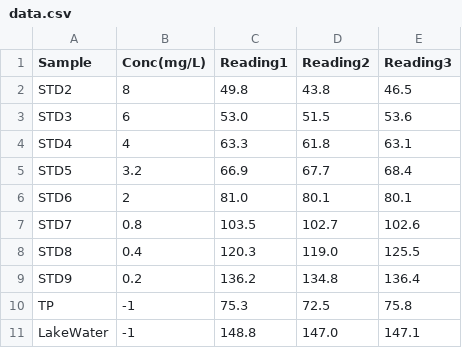
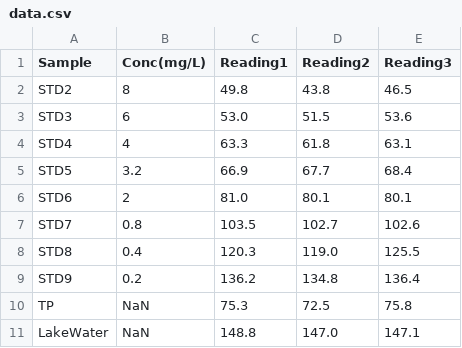
Before and after one commit to weathon/lab7, a CSV file: data.csv, drawn as a sheet.

```diff
--- a/data.csv
+++ b/data.csv
@@ -9,3 +9,3 @@ STD8,0.4,120.3,119.0,125.5
 STD9,0.2,136.2,134.8,136.4
-TP,-1,75.3,72.5,75.8
-LakeWater,-1,148.8,147.0,147.1
+TP,NaN,75.3,72.5,75.8
+LakeWater,NaN,148.8,147.0,147.1
```
Also changed, not shown: 1 other file.
